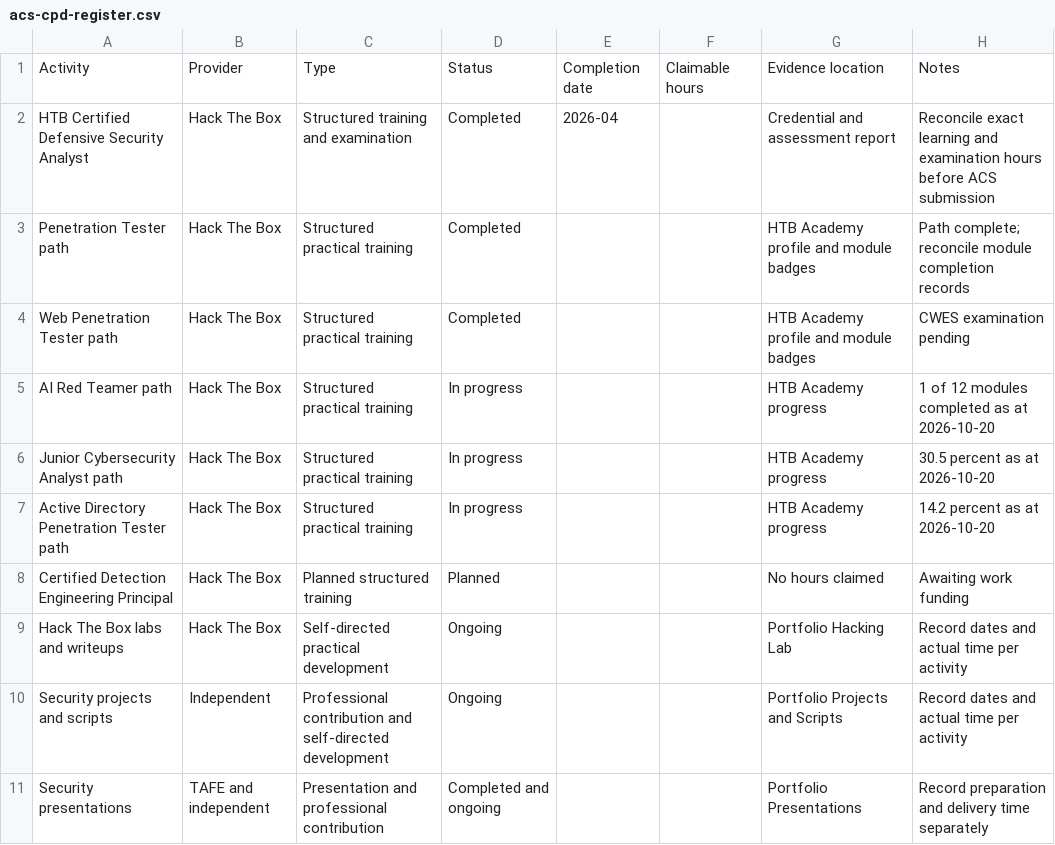
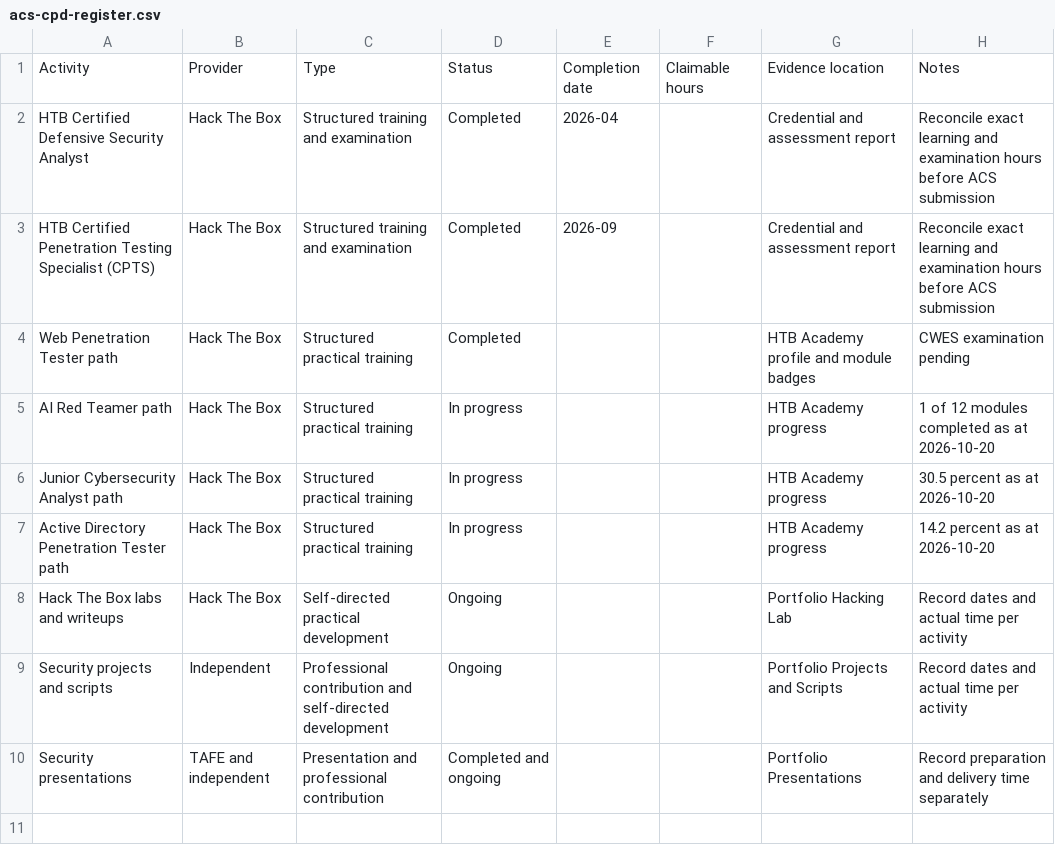
Before and after one commit to LankylukeAus/lankylukeaus.github.io, a CSV file: assets/acs-cpd-register.csv, drawn as a sheet; removed rows and columns are numbered as before the commit, all else as after; the diff names each change by its address in the sheet, - before the commit and + after, or states it on an @@ line.

```diff
--- a/assets/acs-cpd-register.csv
+++ b/assets/acs-cpd-register.csv
-row 3: Penetration Tester path | Hack The Box | Structured practical training | Completed |  |  | HTB Academy profile and module badges | Path complete; reconcile module completion records
+row 3: HTB Certified Penetration Testing Specialist (CPTS) | Hack The Box | Structured training and examination | Completed | 2026-09 |  | Credential and assessment report | Reconcile exact learning and examination hours before ACS submission
-row 8: Certified Detection Engineering Principal | Hack The Box | Planned structured training | Planned |  |  | No hours claimed | Awaiting work funding
```
Also changed, not shown: 3 other files.
